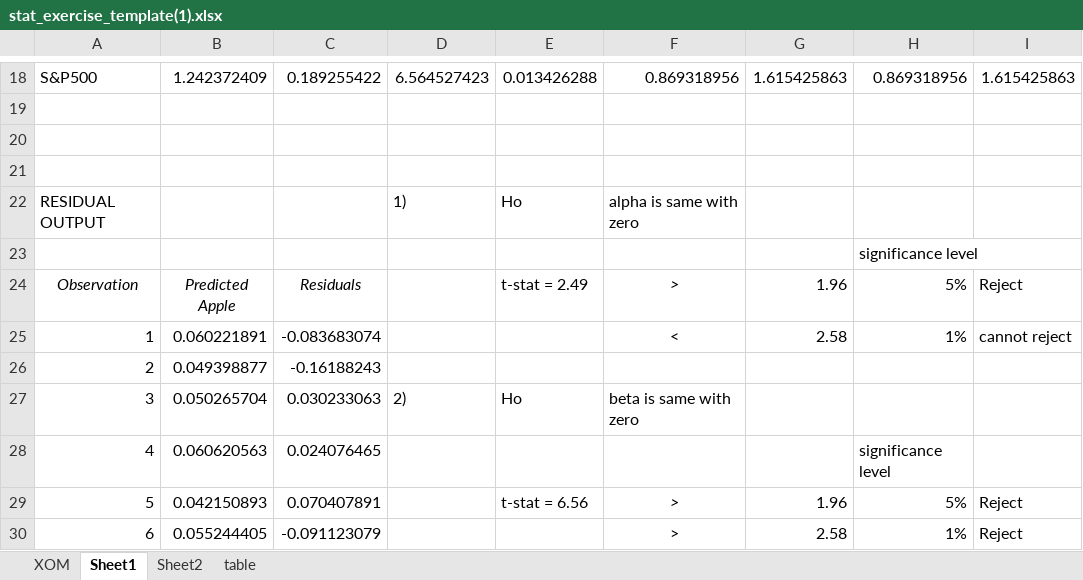
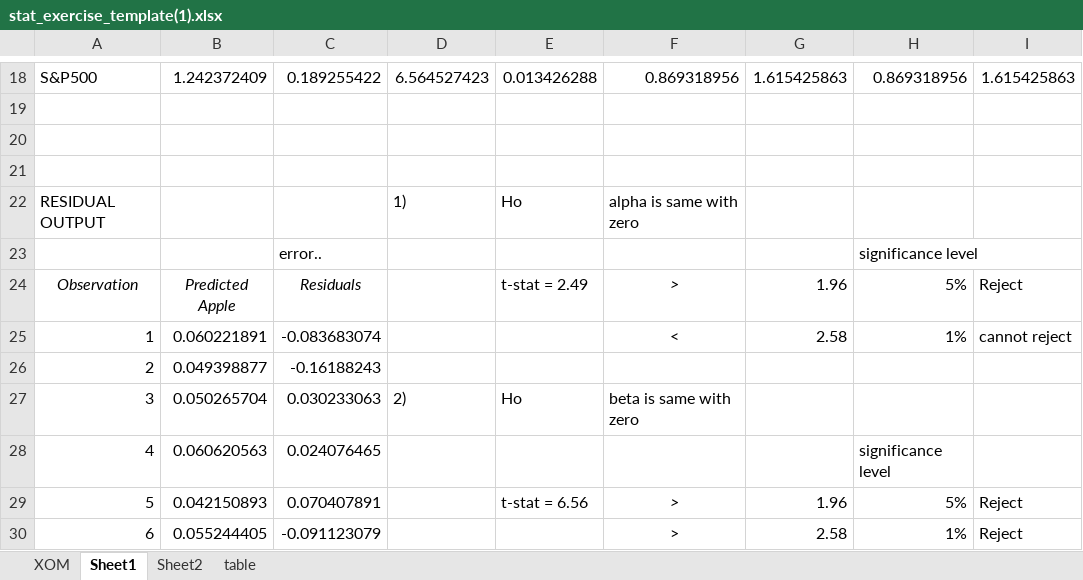
Before and after one commit to ll1124/korea_university, an Excel workbook: 2-1/Investment/stat_exercise_template(1).xlsx, sheet Sheet1, drawn as a sheet; only a part is shown, gaps mark what is left out; values as stored, in another font and other column widths than the file's, no borders; charts and pictures not drawn; the diff names each change by its address in the sheet, - before the commit and + after, or states it on an @@ line.

```diff
--- a/2-1/Investment/stat_exercise_template(1).xlsx (sheet Sheet1)
+++ b/2-1/Investment/stat_exercise_template(1).xlsx (sheet Sheet1)
-C23: (empty)
+C23: error..
```
Also changed, not shown: sheet table, charts or pictures.
